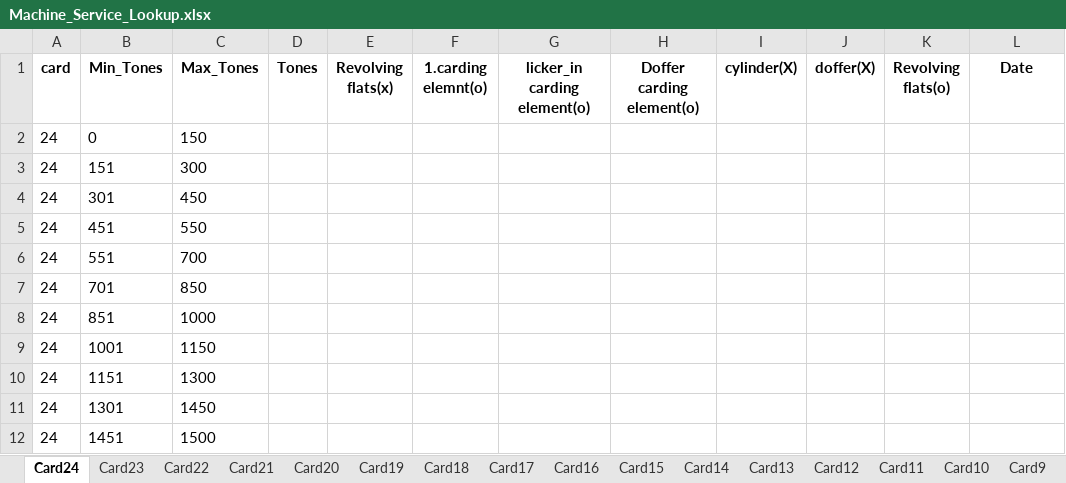
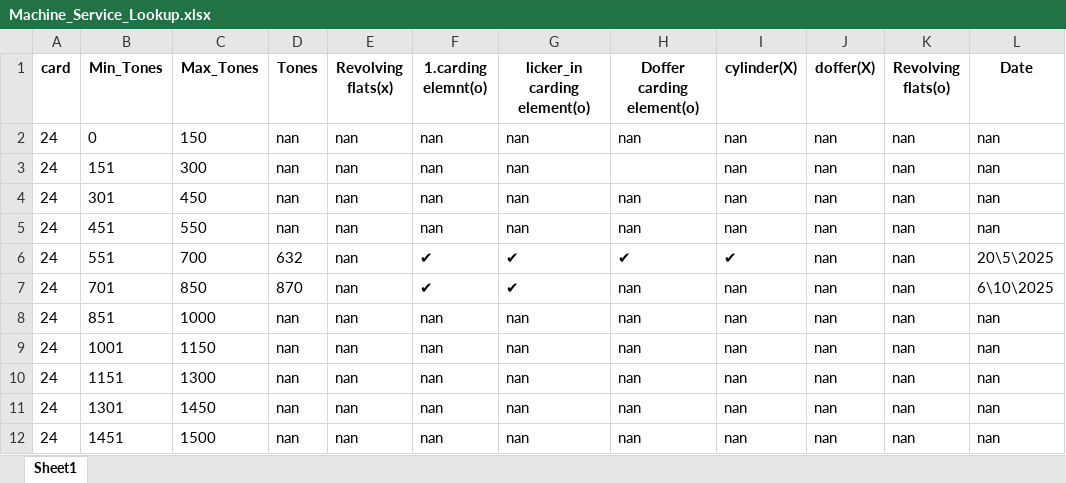
Before and after one commit to mahmedabdallh123/input-data, an Excel workbook: Machine_Service_Lookup.xlsx, sheet Sheet1, drawn as a sheet; values as stored, in another font and other column widths than the file's, no borders; the diff names each change by its address in the sheet, - before the commit and + after, or states it on an @@ line.

Commit message:
Edit sheet Sheet1 by admin

```diff
--- a/Machine_Service_Lookup.xlsx (sheet Sheet1)
+++ b/Machine_Service_Lookup.xlsx (sheet Sheet1)
-sheet tab: Card24
+sheet tab: Sheet1
-sheet tab: Card23
-sheet tab: Card22
-sheet tab: Card21
-sheet tab: Card20
-sheet tab: Card19
-sheet tab: Card18
-sheet tab: Card17
-sheet tab: Card16
-sheet tab: Card15
-sheet tab: Card14
-sheet tab: Card13
-sheet tab: Card12
-sheet tab: Card11
-sheet tab: Card10
-sheet tab: Card9
-D2:D5 (Tones): (empty)
+D2:D5 (Tones): nan
-E2:E12 (Revolving flats(x)): (empty)
+E2:E12 (Revolving flats(x)): nan
-F2:F5 (1.carding elemnt(o)): (empty)
+F2:F5 (1.carding elemnt(o)): nan
-G2:G5 (licker_in carding element(o)): (empty)
+G2:G5 (licker_in carding element(o)): nan
-H2 (Doffer carding element(o)): (empty)
+H2 (Doffer carding element(o)): nan
-I2:I5 (cylinder(X)): (empty)
+I2:I5 (cylinder(X)): nan
-J2:J12 (doffer(X)): (empty)
+J2:J12 (doffer(X)): nan
-K2:K12 (Revolving flats(o)): (empty)
+K2:K12 (Revolving flats(o)): nan
-L2:L5 (Date): (empty)
+L2:L5 (Date): nan
-H4:H5 (Doffer carding element(o)): (empty)
+H4:H5 (Doffer carding element(o)): nan
-D6 (Tones): (empty)
+D6 (Tones): 632
-F6:F7 (1.carding elemnt(o)): (empty)
+F6:F7 (1.carding elemnt(o)): ✔
-G6:G7 (licker_in carding element(o)): (empty)
+G6:G7 (licker_in carding element(o)): ✔
-H6 (Doffer carding element(o)): (empty)
+H6 (Doffer carding element(o)): ✔
-I6 (cylinder(X)): (empty)
+I6 (cylinder(X)): ✔
-L6 (Date): (empty)
+L6 (Date): 20\5\2025
-D7 (Tones): (empty)
+D7 (Tones): 870
-H7:H12 (Doffer carding element(o)): (empty)
+H7:H12 (Doffer carding element(o)): nan
-I7:I12 (cylinder(X)): (empty)
+I7:I12 (cylinder(X)): nan
-L7 (Date): (empty)
+L7 (Date): 6\10\2025
-D8:D12 (Tones): (empty)
+D8:D12 (Tones): nan
-F8:F12 (1.carding elemnt(o)): (empty)
+F8:F12 (1.carding elemnt(o)): nan
-G8:G12 (licker_in carding element(o)): (empty)
+G8:G12 (licker_in carding element(o)): nan
-L8:L12 (Date): (empty)
+L8:L12 (Date): nan
```
Also changed, not shown: other sheet tabs.
